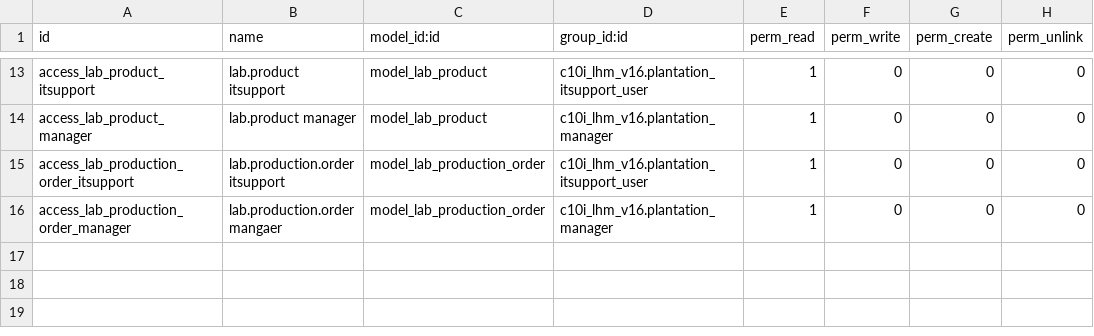
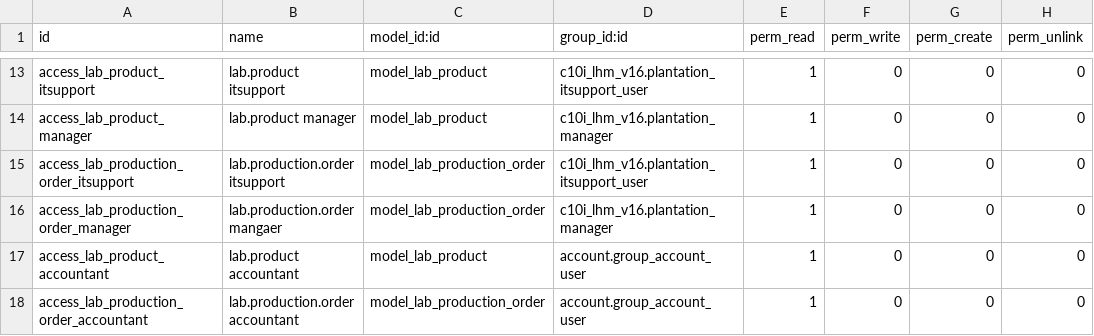
Before and after one commit to NRanggA/odoo16nyalindung, a CSV file: c10i_plantation_lab/security/ir.model.access.csv, drawn as a sheet; only a part is shown, gaps mark what is left out; the diff names each change by its address in the sheet, - before the commit and + after, or states it on an @@ line.

```diff
--- a/c10i_plantation_lab/security/ir.model.access.csv
+++ b/c10i_plantation_lab/security/ir.model.access.csv
+row 17: access_lab_product_accountant | lab.product accountant | model_lab_product | account.group_account_user | 1 | 0 | 0 | 0
+row 18: access_lab_production_order_accountant | lab.production.order accountant | model_lab_production_order | account.group_account_user | 1 | 0 | 0 | 0
```
Also changed, not shown: c10i_plantation_seed/security/ir.model.access.csv, 8 other files.
